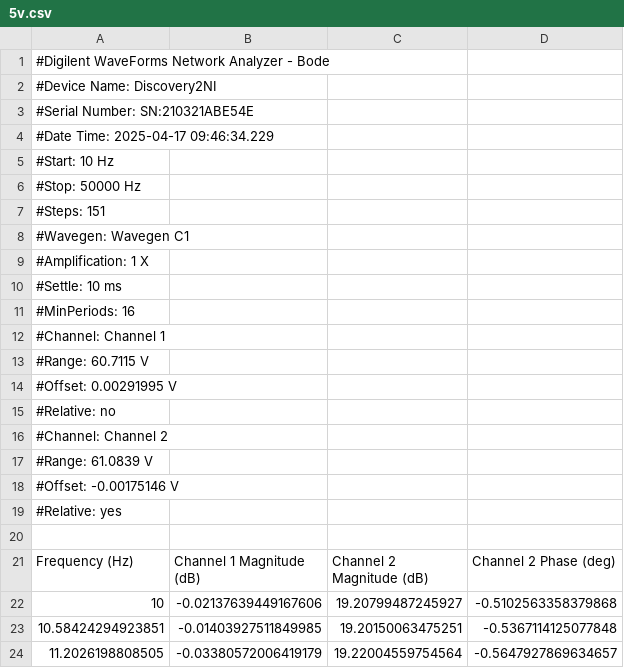
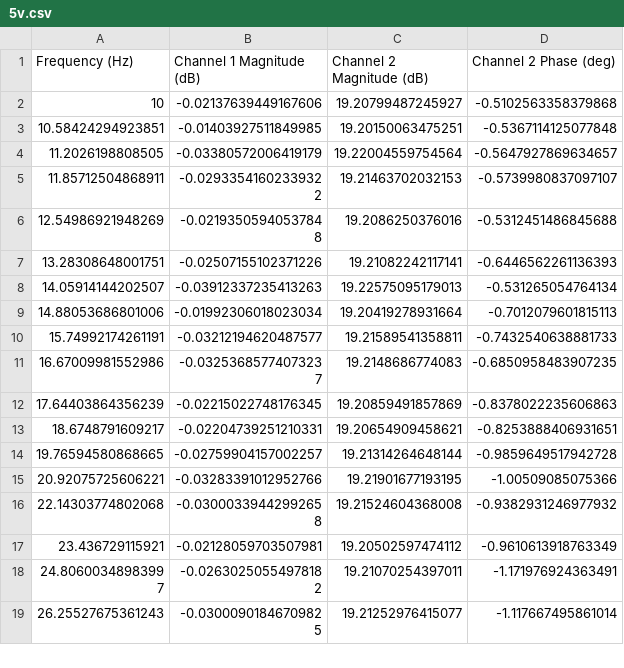
Before and after one commit to amit-kumarh/power-electronics, a CSV file: assignments/09-lab/data/5v.csv, drawn as a sheet; only a part is shown; the shorter side is filled out with more unchanged rows; the diff names each change by its address in the sheet, - before the commit and + after, or states it on an @@ line.

```diff
--- a/assignments/09-lab/data/5v.csv
+++ b/assignments/09-lab/data/5v.csv
-row 1: #Digilent WaveForms Network Analyzer - Bode
-row 2: #Device Name: Discovery2NI
-row 3: #Serial Number: SN:210321ABE54E
-row 4: #Date Time: 2025-04-17 09:46:34.229
-row 5: #Start: 10 Hz
-row 6: #Stop: 50000 Hz
-row 7: #Steps: 151
-row 8: #Wavegen: Wavegen C1
-row 9: #Amplification: 1 X
-row 10: #Settle: 10 ms
-row 11: #MinPeriods: 16
-row 12: #Channel: Channel 1
-row 13: #Range: 60.7115 V
-row 14: #Offset: 0.00291995 V
-row 15: #Relative: no
-row 16: #Channel: Channel 2
-row 17: #Range: 61.0839 V
-row 18: #Offset: -0.00175146 V
-row 19: #Relative: yes
-row 20: (empty)
```
Also changed, not shown: assignments/09-lab/data/1.5v.csv, assignments/09-lab/data/10v.csv, 5 other files.
